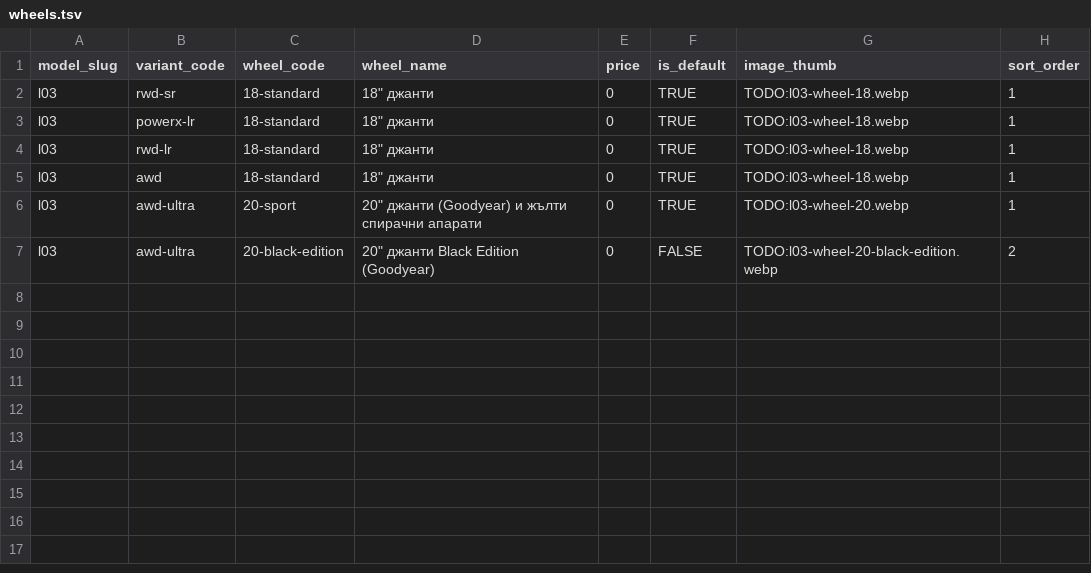
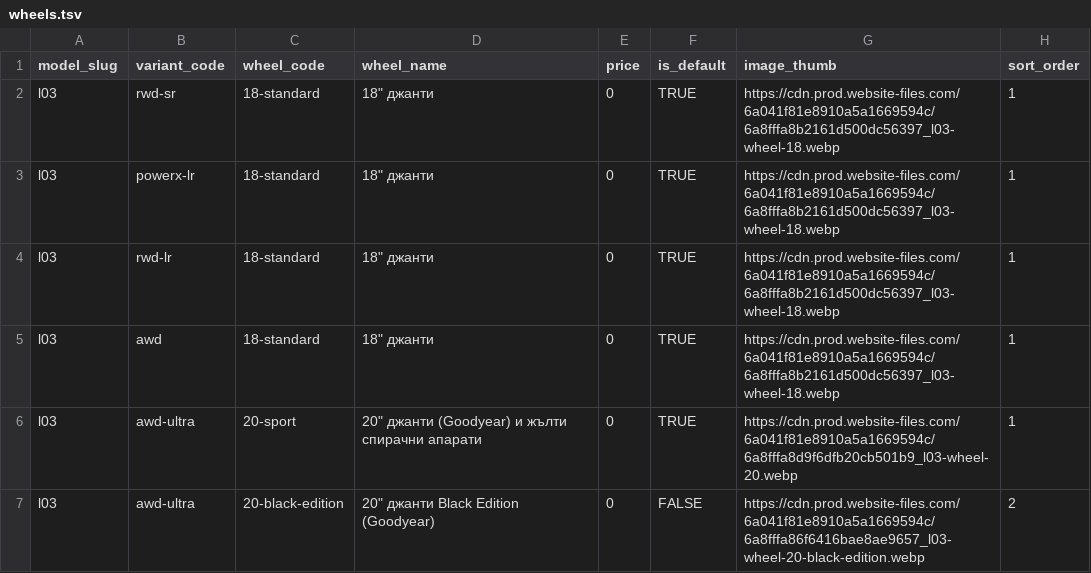
Before and after one commit to branda-agency/xpeng, a TSV file: configurator-data/l03/sheet/wheels.tsv, drawn as a sheet.

```diff
--- a/configurator-data/l03/sheet/wheels.tsv
+++ b/configurator-data/l03/sheet/wheels.tsv
@@ -1,7 +1,7 @@
 model_slug	variant_code	wheel_code	wheel_name	price	is_default	image_thumb	sort_order
-l03	rwd-sr	18-standard	18" джанти	0	TRUE	TODO:l03-wheel-18.webp	1
-l03	powerx-lr	18-standard	18" джанти	0	TRUE	TODO:l03-wheel-18.webp	1
-l03	rwd-lr	18-standard	18" джанти	0	TRUE	TODO:l03-wheel-18.webp	1
-l03	awd	18-standard	18" джанти	0	TRUE	TODO:l03-wheel-18.webp	1
-l03	awd-ultra	20-sport	20" джанти (Goodyear) и жълти спирачни апарати	0	TRUE	TODO:l03-wheel-20.webp	1
-l03	awd-ultra	20-black-edition	20" джанти Black Edition (Goodyear)	0	FALSE	TODO:l03-wheel-20-black-edition.webp	2
+l03	rwd-sr	18-standard	18" джанти	0	TRUE	https://cdn.prod.website-files.com/6a041f81e8910a5a1669594c/6a8fffa8b2161d500dc56397_l03-wheel-18.webp	1
+l03	powerx-lr	18-standard	18" джанти	0	TRUE	https://cdn.prod.website-files.com/6a041f81e8910a5a1669594c/6a8fffa8b2161d500dc56397_l03-wheel-18.webp	1
+l03	rwd-lr	18-standard	18" джанти	0	TRUE	https://cdn.prod.website-files.com/6a041f81e8910a5a1669594c/6a8fffa8b2161d500dc56397_l03-wheel-18.webp	1
+l03	awd	18-standard	18" джанти	0	TRUE	https://cdn.prod.website-files.com/6a041f81e8910a5a1669594c/6a8fffa8b2161d500dc56397_l03-wheel-18.webp	1
+l03	awd-ultra	20-sport	20" джанти (Goodyear) и жълти спирачни апарати	0	TRUE	https://cdn.prod.website-files.com/6a041f81e8910a5a1669594c/6a8fffa8d9f6dfb20cb501b9_l03-wheel-20.webp	1
+l03	awd-ultra	20-black-edition	20" джанти Black Edition (Goodyear)	0	FALSE	https://cdn.prod.website-files.com/6a041f81e8910a5a1669594c/6a8fffa86f6416bae8ae9657_l03-wheel-20-black-edition.webp	2
```
Also changed, not shown: configurator-data/l03/sheet/accessories.tsv, configurator-data/l03/sheet/interiors.tsv, 48 other files.
